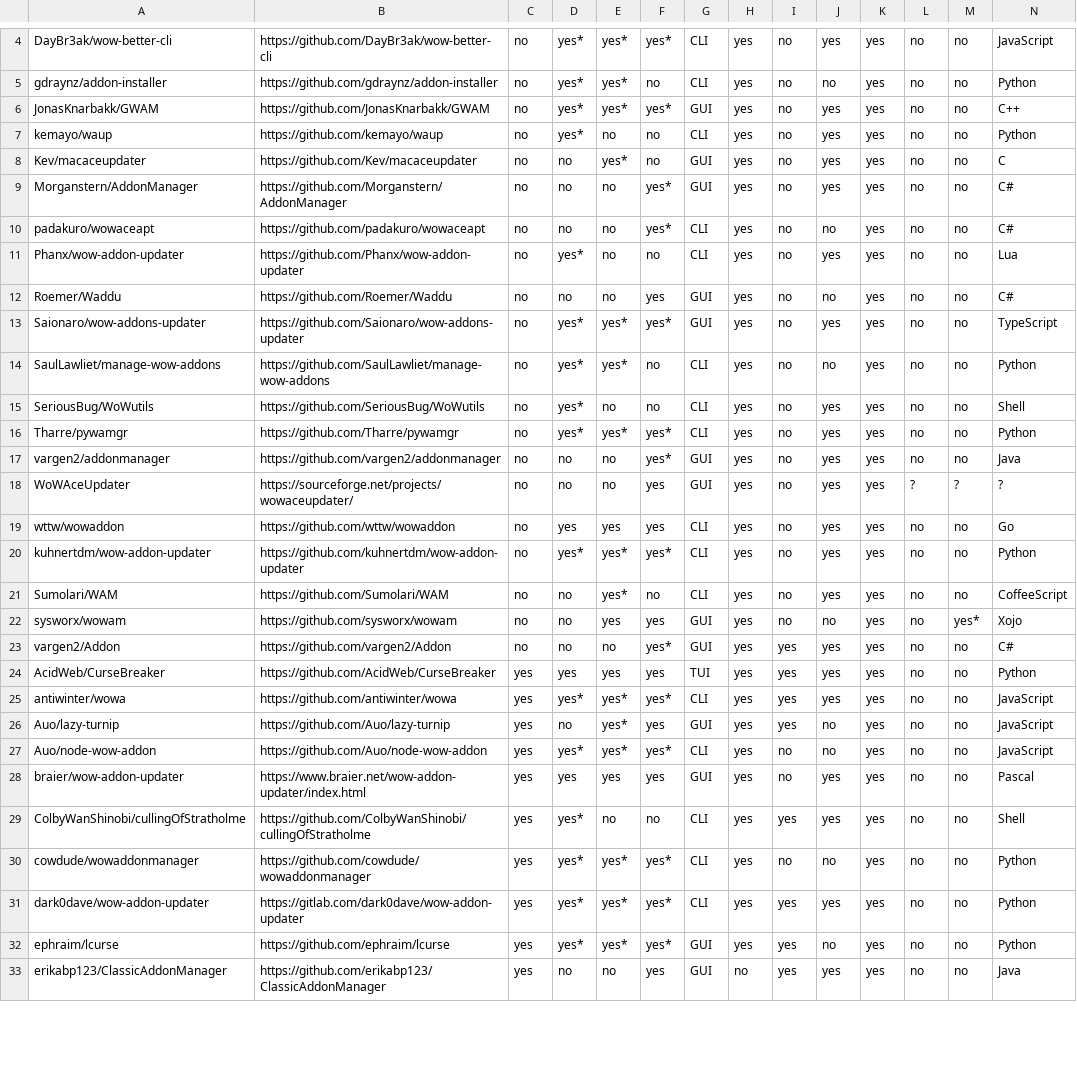
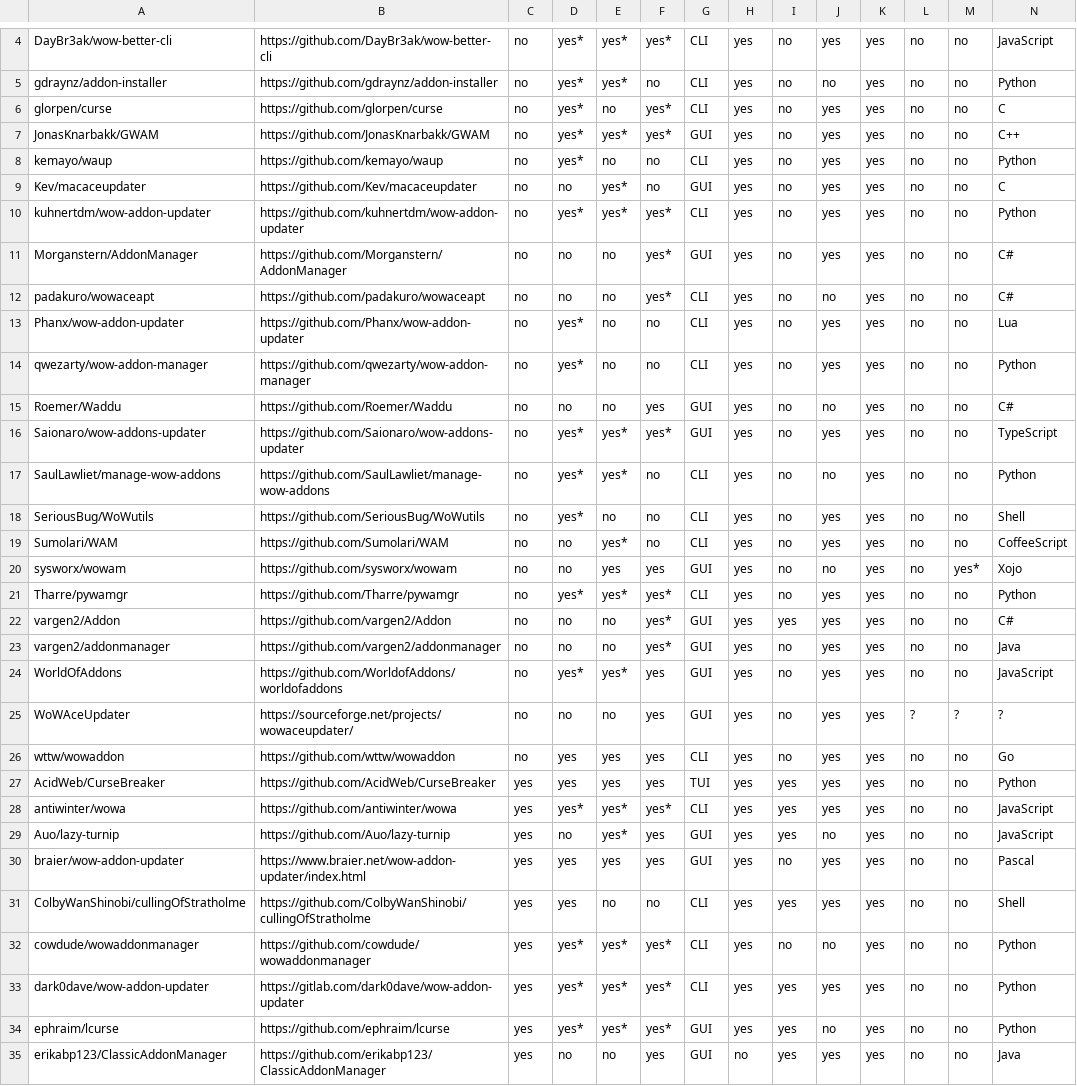
Before and after one commit to ogri-la/strongbox-comrades, a CSV file: comrades.csv, drawn as a sheet; only a part is shown, gaps mark what is left out; removed rows and columns are numbered as before the commit, all else as after; rows hold the shown columns only; the diff covers the shown part only; the diff names each change by its address in the sheet, - before the commit and + after, or states it on an @@ line.

Commit message:
updated list of comrades

```diff
--- a/comrades.csv
+++ b/comrades.csv
+row 6: glorpen/curse | https://github.com/glorpen/curse | no | yes* | no | yes* | CLI | yes | no | yes | yes | no | no | C
@@ row 20 moved to row 10: kuhnertdm/wow-addon-updater @@
+row 14: qwezarty/wow-addon-manager | https://github.com/qwezarty/wow-addon-manager | no | yes* | no | no | CLI | yes | no | yes | yes | no | no | Python
@@ row 21 moved to row 19: Sumolari/WAM @@
@@ row 22 moved to row 20: sysworx/wowam @@
@@ row 23 moved to row 22: vargen2/Addon @@
+row 24: WorldOfAddons | https://github.com/WorldofAddons/worldofaddons | no | yes* | yes* | yes | GUI | yes | no | yes | yes | no | no | JavaScript
-row 27: Auo/node-wow-addon | https://github.com/Auo/node-wow-addon | yes | yes* | yes* | yes* | CLI | yes | no | no | yes | no | no | JavaScript
-D31: yes*
+D31: yes
```
Also changed, not shown: 3 removed rows and 4 edited cells elsewhere in this file, comrades.raw.csv, 1 other file.
